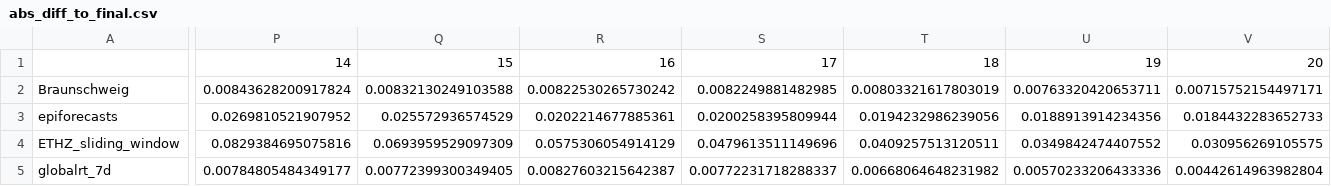
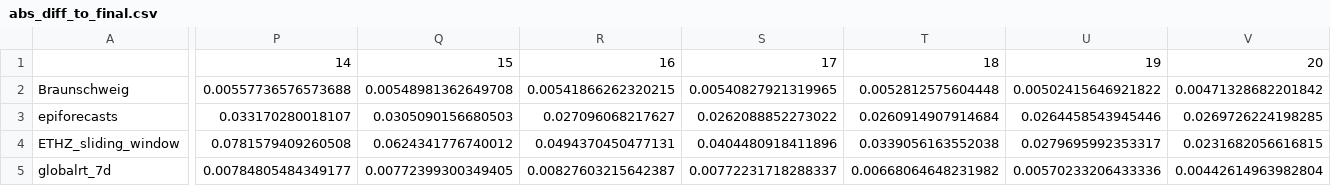
Before and after one commit to ElisabethBrockhaus/Rt_estimate_reconstruction, a CSV file: otherFiles/consistence_measures/70/abs_diff_to_final.csv, drawn as a sheet; only a part is shown, gaps mark what is left out; removed rows and columns are numbered as before the commit, all else as after; rows hold the shown columns only; the diff covers the shown part only; the diff names each change by its address in the sheet, - before the commit and + after, or states it on an @@ line.

```diff
--- a/otherFiles/consistence_measures/70/abs_diff_to_final.csv
+++ b/otherFiles/consistence_measures/70/abs_diff_to_final.csv
-P2: 0.00843628200917824
+P2: 0.00557736576573688
-Q2: 0.00832130249103588
+Q2: 0.00548981362649708
-R2: 0.00822530265730242
+R2: 0.00541866262320215
-S2: 0.0082249881482985
+S2: 0.00540827921319965
-T2: 0.00803321617803019
+T2: 0.0052812575604448
-U2: 0.00763320420653711
+U2: 0.00502415646921822
-V2: 0.00715752154497171
+V2: 0.00471328682201842
-row 3: epiforecasts | 0.0269810521907952 | 0.025572936574529 | 0.0202214677885361 | 0.0200258395809944 | 0.0194232986239056 | 0.0188913914234356 | 0.0184432283652733
+row 3: epiforecasts | 0.033170280018107 | 0.0305090156680503 | 0.027096068217627 | 0.0262088852273022 | 0.0260914907914684 | 0.0264458543945446 | 0.0269726224198285
-P4: 0.0829384695075816
+P4: 0.0781579409260508
-Q4: 0.0693959529097309
+Q4: 0.0624341776740012
-R4: 0.0575306054914129
+R4: 0.0494370450477131
-S4: 0.0479613511149696
+S4: 0.0404480918411896
-T4: 0.0409257513120511
+T4: 0.0339056163552038
-U4: 0.0349842474407552
+U4: 0.0279695992353317
-V4: 0.030956269105575
+V4: 0.0231682056616815
```
Also changed, not shown: 79 edited cells elsewhere in this file, otherFiles/consistence_measures/70/95_CI_coverage.csv, otherFiles/consistence_measures/70/abs_diff_to_prev.csv, 6 other files.
